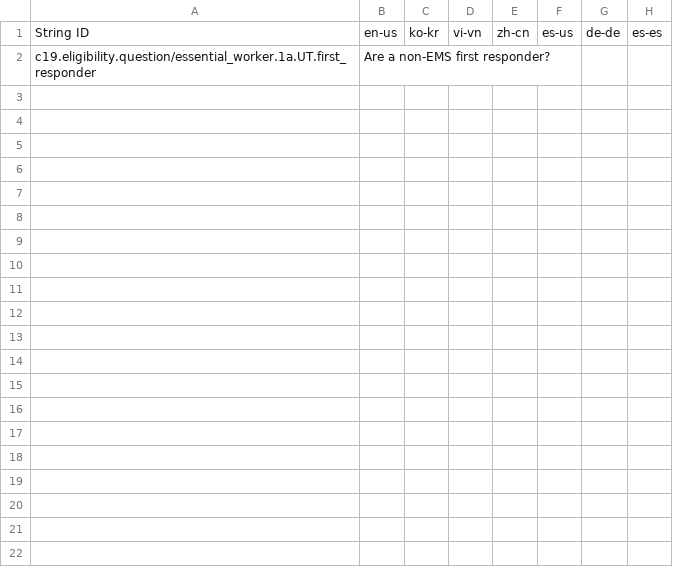
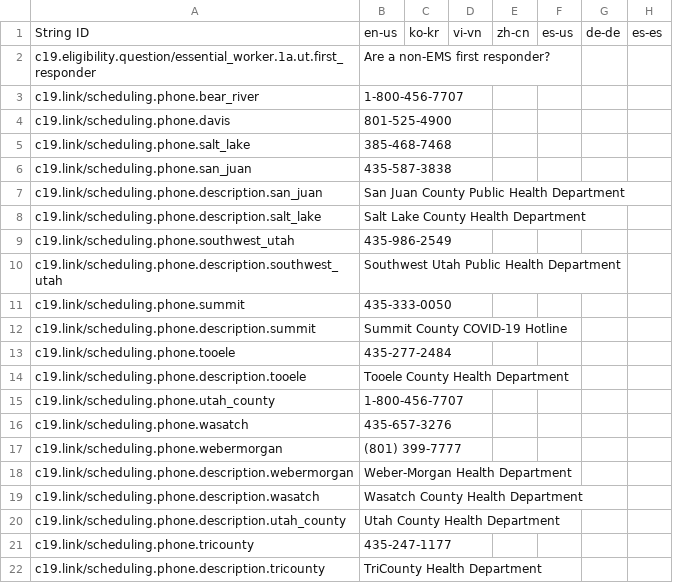
Before and after one commit to microsoft/covid-vaccine-bot, a CSV file: packages/plans/data/policies/utah/utah.csv, drawn as a sheet; only a part is shown; rows hold the shown columns only; the diff names each change by its address in the sheet, - before the commit and + after, or states it on an @@ line.

Commit message:
auto file update

```diff
--- a/packages/plans/data/policies/utah/utah.csv
+++ b/packages/plans/data/policies/utah/utah.csv
-A2: c19.eligibility.question/essential_worker.1a.UT.first_responder
+A2: c19.eligibility.question/essential_worker.1a.ut.first_responder
+row 3: c19.link/scheduling.phone.bear_river | 1-800-456-7707
+row 4: c19.link/scheduling.phone.davis | 801-525-4900
+row 5: c19.link/scheduling.phone.salt_lake | 385-468-7468
+row 6: c19.link/scheduling.phone.san_juan | 435-587-3838
+row 7: c19.link/scheduling.phone.description.san_juan | San Juan County Public Health Department
+row 8: c19.link/scheduling.phone.description.salt_lake | Salt Lake County Health Department
+row 9: c19.link/scheduling.phone.southwest_utah | 435-986-2549
+row 10: c19.link/scheduling.phone.description.southwest_utah | Southwest Utah Public Health Department
+row 11: c19.link/scheduling.phone.summit | 435-333-0050
+row 12: c19.link/scheduling.phone.description.summit | Summit County COVID-19 Hotline
+row 13: c19.link/scheduling.phone.tooele | 435-277-2484
+row 14: c19.link/scheduling.phone.description.tooele | Tooele County Health Department
+row 15: c19.link/scheduling.phone.utah_county | 1-800-456-7707
+row 16: c19.link/scheduling.phone.wasatch | 435-657-3276
+row 17: c19.link/scheduling.phone.webermorgan | (801) 399-7777
+row 18: c19.link/scheduling.phone.description.webermorgan | Weber-Morgan Health Department
+row 19: c19.link/scheduling.phone.description.wasatch | Wasatch County Health Department
+row 20: c19.link/scheduling.phone.description.utah_county | Utah County Health Department
+row 21: c19.link/scheduling.phone.tricounty | 435-247-1177
+row 22: c19.link/scheduling.phone.description.tricounty | TriCounty Health Department
```
